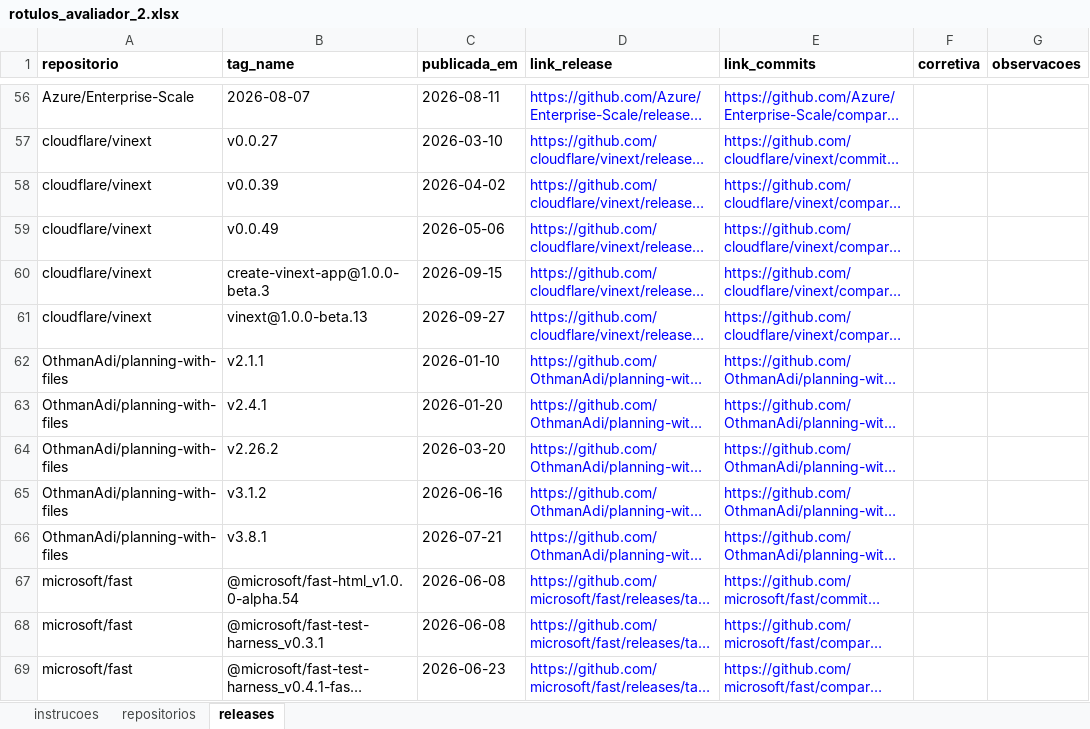
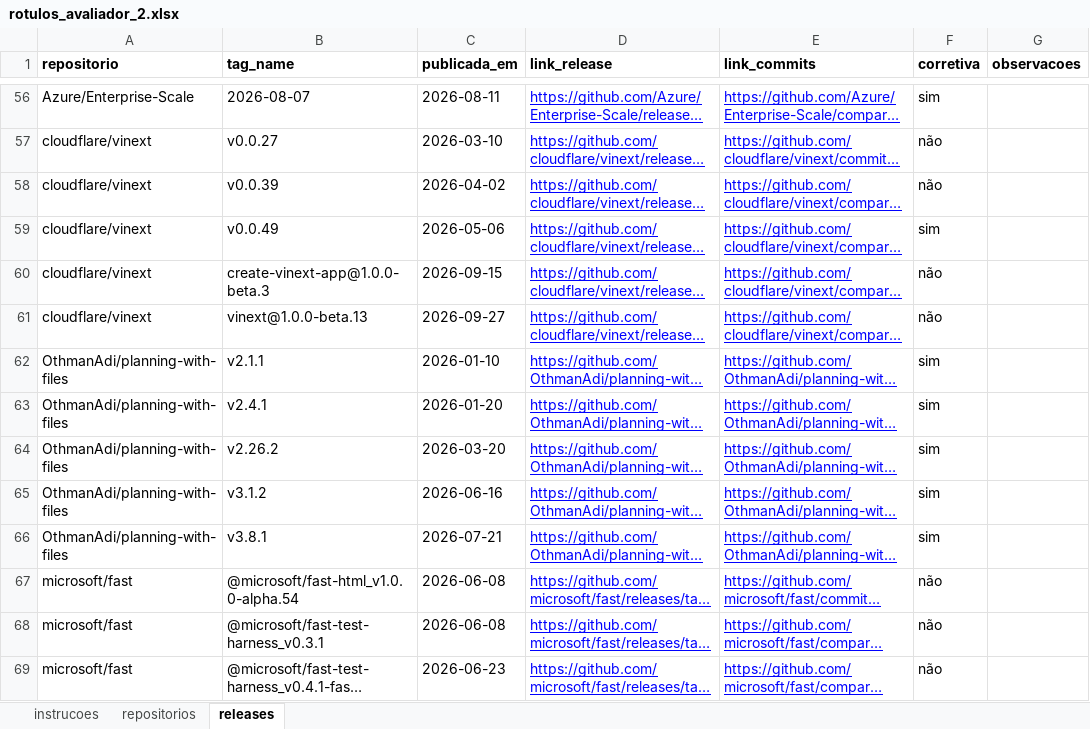
Before and after one commit to gabrieltinoco/Laboratorio-Experimentacao-de-Software, an Excel workbook: Laboratorio03/validacao/rotulos_avaliador_2.xlsx, sheet releases, drawn as a sheet; only a part is shown, gaps mark what is left out; long unchanged cells end in …; values as stored, in another font and other column widths than the file's, no borders; charts and pictures not drawn; the diff covers the shown part only; the diff names each change by its address in the sheet, - before the commit and + after, or states it on an @@ line.

```diff
--- a/Laboratorio03/validacao/rotulos_avaliador_2.xlsx (sheet releases)
+++ b/Laboratorio03/validacao/rotulos_avaliador_2.xlsx (sheet releases)
-D56:E69 underline: off
+D56:E69 underline: on
-F56 (corretiva): (empty)
+F56 (corretiva): sim
-F57:F58 (corretiva): (empty)
+F57:F58 (corretiva): não
-F59 (corretiva): (empty)
+F59 (corretiva): sim
-F60:F61 (corretiva): (empty)
+F60:F61 (corretiva): não
-F62:F66 (corretiva): (empty)
+F62:F66 (corretiva): sim
-F67:F69 (corretiva): (empty)
+F67:F69 (corretiva): não
```
Also changed, not shown: 286 edited cells and cell formats elsewhere in this sheet, sheet repositorios, charts or pictures, 13 other files.
